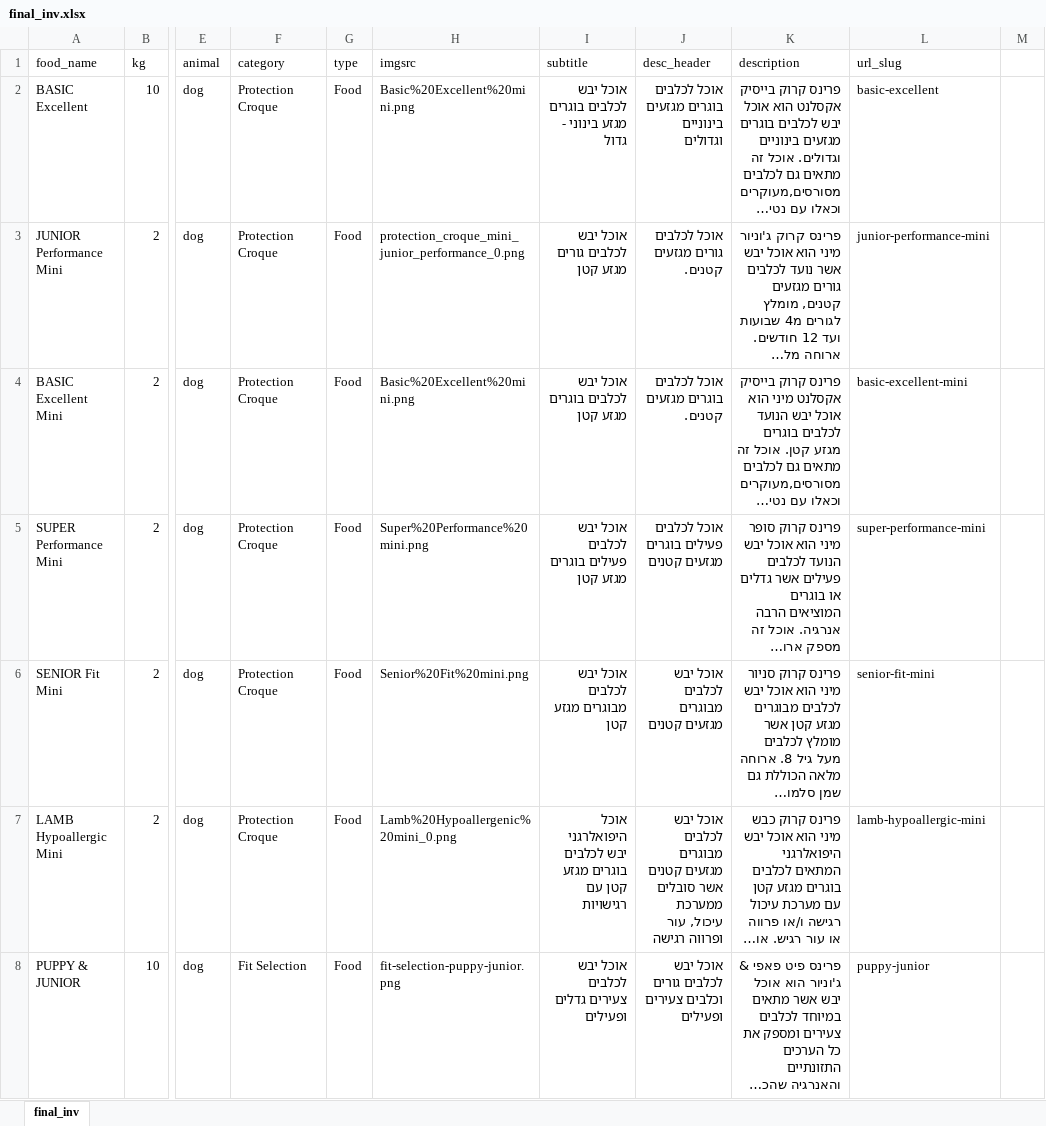
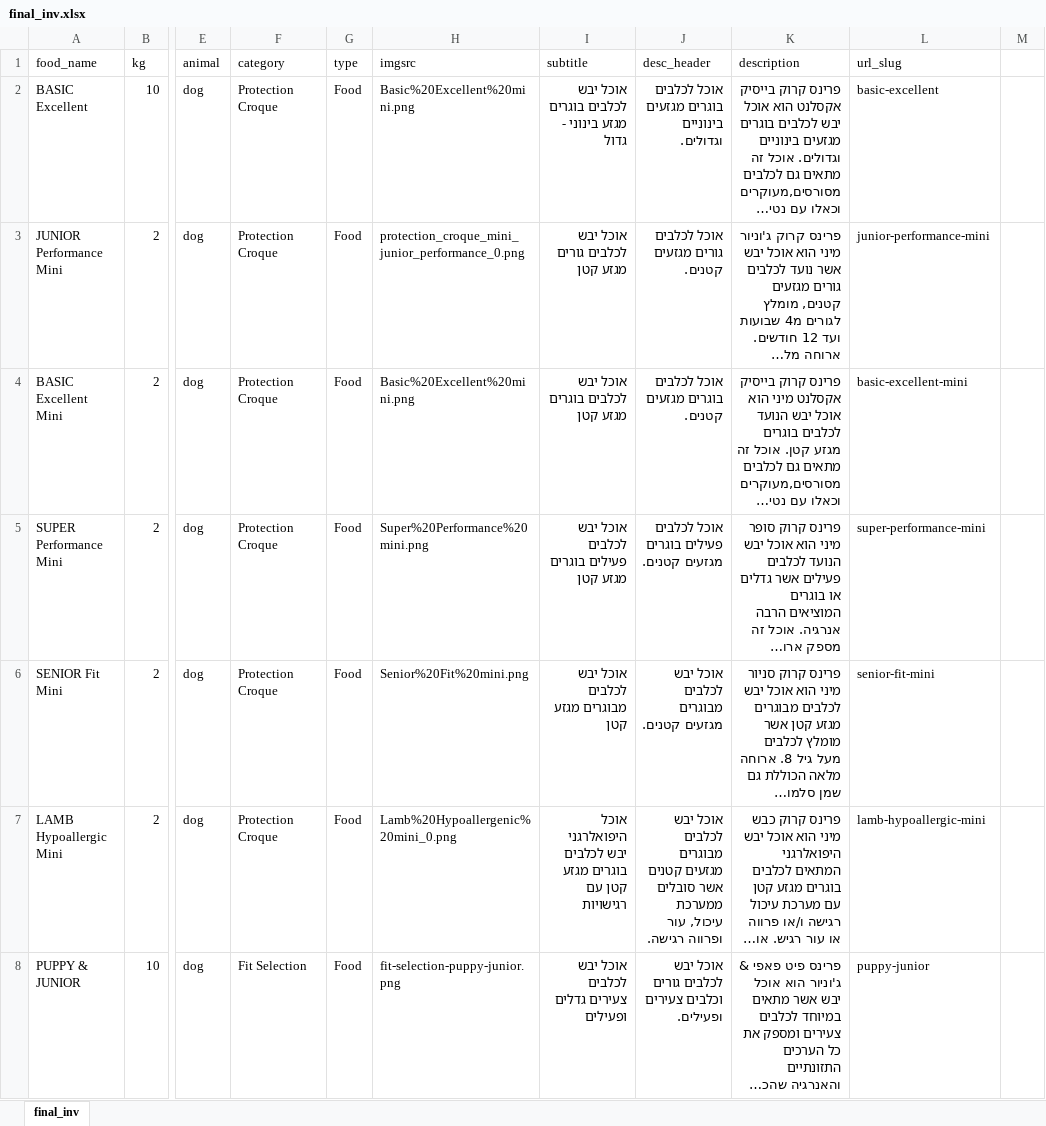
Before and after one commit to FlowSwift/prins-il, an Excel workbook: final_inv.xlsx, sheet final_inv, drawn as a sheet; only a part is shown, gaps mark what is left out; long unchanged cells end in …; values as stored, in another font and other column widths than the file's, no borders; the diff covers the shown part only; the diff names each change by its address in the sheet, - before the commit and + after, or states it on an @@ line.

```diff
--- a/final_inv.xlsx (sheet final_inv)
+++ b/final_inv.xlsx (sheet final_inv)
-J2 (desc_header): אוכל לכלבים בוגרים מגזעים בינוניים וגדולים
+J2 (desc_header): אוכל לכלבים בוגרים מגזעים בינוניים וגדולים.
-J5 (desc_header): אוכל לכלבים פעילים בוגרים מגזעים קטנים
+J5 (desc_header): אוכל לכלבים פעילים בוגרים מגזעים קטנים.
-J6 (desc_header): אוכל יבש לכלבים מבוגרים מגזעים קטנים
+J6 (desc_header): אוכל יבש לכלבים מבוגרים מגזעים קטנים.
-J7 (desc_header): …עור ופרווה רגישה
+J7 (desc_header): …עור ופרווה רגישה.
-J8 (desc_header): אוכל יבש לכלבים גורים וכלבים צעירים ופעילים
+J8 (desc_header): אוכל יבש לכלבים גורים וכלבים צעירים ופעילים.
```
Also changed, not shown: 72 edited cells elsewhere in this sheet, 4 other files.
